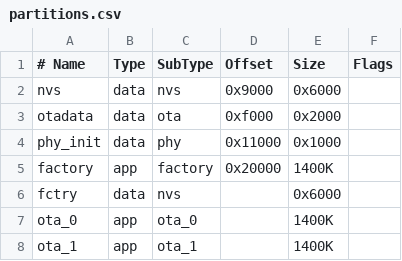
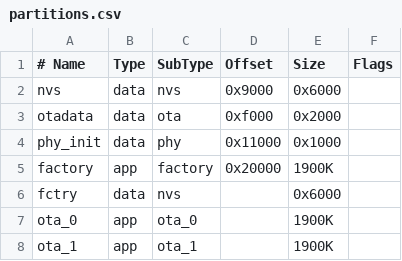
Before and after one commit to upcompu/test, a CSV file: partitions.csv, drawn as a sheet.

Commit message:
Modify partition sizes in partitions.csv
Updated the size of factory, ota_0, and ota_1 partitions.

```diff
--- a/partitions.csv
+++ b/partitions.csv
@@ -4,5 +4,5 @@ otadata,  data, ota,     0xf000,  0x2000,
 phy_init, data, phy,     0x11000, 0x1000,
-factory,  app,  factory, 0x20000, 1400K,
+factory,  app,  factory, 0x20000, 1900K,
 fctry,    data, nvs,     ,        0x6000,
-ota_0,    app,  ota_0,   ,        1400K,
-ota_1,    app,  ota_1,   ,        1400K,
+ota_0,    app,  ota_0,   ,        1900K,
+ota_1,    app,  ota_1,   ,        1900K,
```
